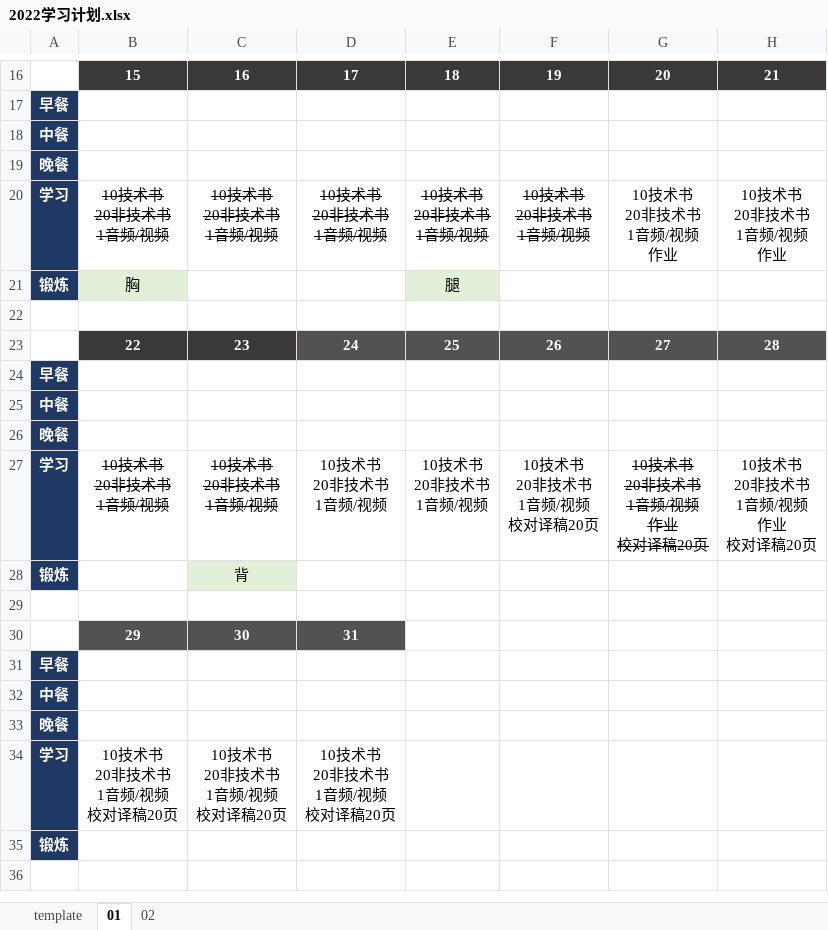
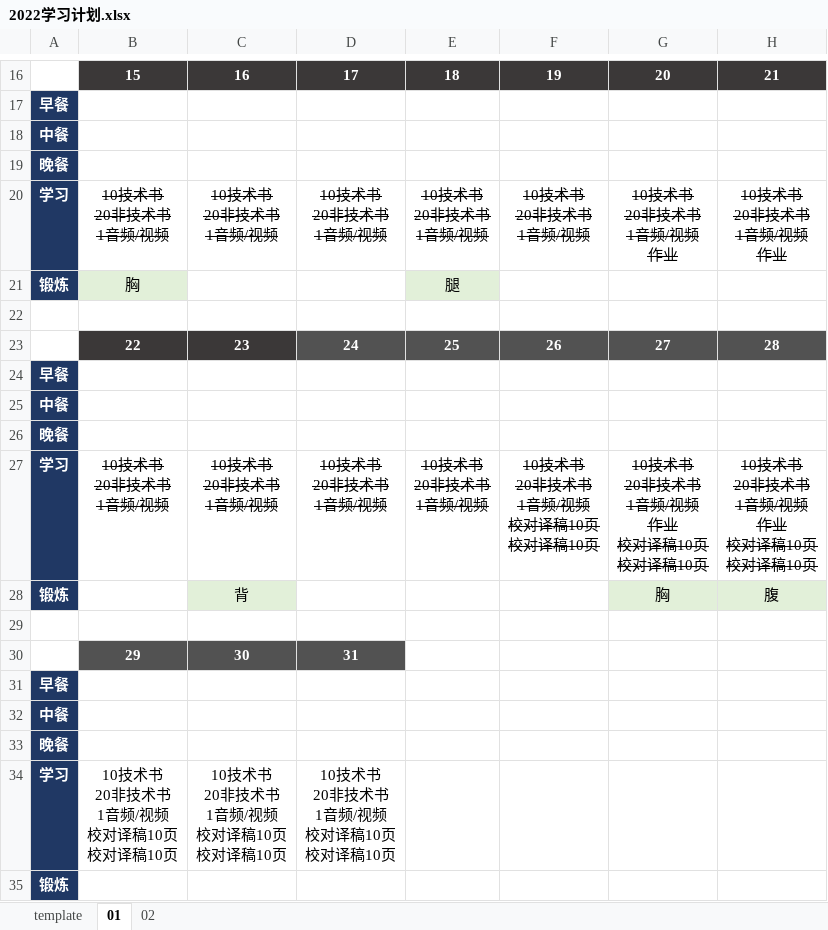
Before and after one commit to marmot-cn/readingNotes, an Excel workbook: 计划/2022学习计划.xlsx, sheet 01, drawn as a sheet; only a part is shown, gaps mark what is left out; values as stored, in another font and other column widths than the file's, no borders; ↵ is a line break in a cell; the diff names each change by its address in the sheet, - before the commit and + after, or states it on an @@ line.

```diff
--- a/计划/2022学习计划.xlsx (sheet 01)
+++ b/计划/2022学习计划.xlsx (sheet 01)
-G20:H20 strikethrough: off
+G20:H20 strikethrough: on
-D27:F27 strikethrough: off
+D27:F27 strikethrough: on
-F27: 10技术书 ↵ 20非技术书 ↵ 1音频/视频 ↵ 校对译稿20页
+F27: 10技术书 ↵ 20非技术书 ↵ 1音频/视频 ↵ 校对译稿10页 ↵ 校对译稿10页
-G27: 10技术书 ↵ 20非技术书 ↵ 1音频/视频 ↵ 作业 ↵ 校对译稿20页
+G27: 10技术书 ↵ 20非技术书 ↵ 1音频/视频 ↵ 作业 ↵ 校对译稿10页 ↵ 校对译稿10页
-H27: 10技术书 ↵ 20非技术书 ↵ 1音频/视频 ↵ 作业 ↵ 校对译稿20页
+H27: 10技术书 ↵ 20非技术书 ↵ 1音频/视频 ↵ 作业 ↵ 校对译稿10页 ↵ 校对译稿10页
-H27 strikethrough: off
+H27 strikethrough: on
-G28: (empty)
+G28: 胸
-G28:H28 fill: none
+G28:H28 fill: #E2F0D9
-H28: (empty)
+H28: 腹
-B34: 10技术书 ↵ 20非技术书 ↵ 1音频/视频 ↵ 校对译稿20页
+B34: 10技术书 ↵ 20非技术书 ↵ 1音频/视频 ↵ 校对译稿10页 ↵ 校对译稿10页
-C34: 10技术书 ↵ 20非技术书 ↵ 1音频/视频 ↵ 校对译稿20页
+C34: 10技术书 ↵ 20非技术书 ↵ 1音频/视频 ↵ 校对译稿10页 ↵ 校对译稿10页
-D34: 10技术书 ↵ 20非技术书 ↵ 1音频/视频 ↵ 校对译稿20页
+D34: 10技术书 ↵ 20非技术书 ↵ 1音频/视频 ↵ 校对译稿10页 ↵ 校对译稿10页
```
Also changed, not shown: sheet 02, 计划/2021学习计划.xlsx, 2 other files.
